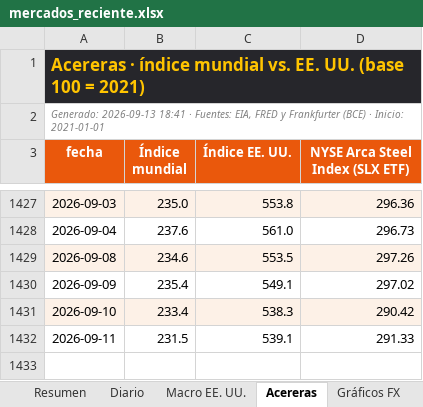
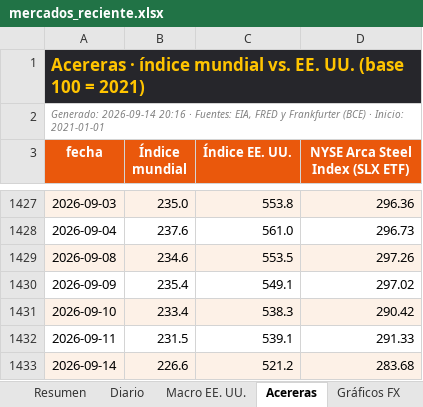
Before and after one commit to benjany2011-sys/Indicators, an Excel workbook: resultados/mercados_reciente.xlsx, sheet Acereras, drawn as a sheet; only a part is shown, gaps mark what is left out; values as stored, in another font and other column widths than the file's, no borders; the diff names each change by its address in the sheet, - before the commit and + after, or states it on an @@ line.

```diff
--- a/resultados/mercados_reciente.xlsx (sheet Acereras)
+++ b/resultados/mercados_reciente.xlsx (sheet Acereras)
-A2 (fecha): Generado: 2026-09-13 18:41 · Fuentes:…
+A2 (fecha): Generado: 2026-09-14 20:16 · Fuentes:…
+row 1433: 2026-09-14 | 226.6 | 521.2 | 283.68
```
Also changed, not shown: sheet Diario, sheet Resumen, sheet Macro EE. UU., charts or pictures, 5 other files.
